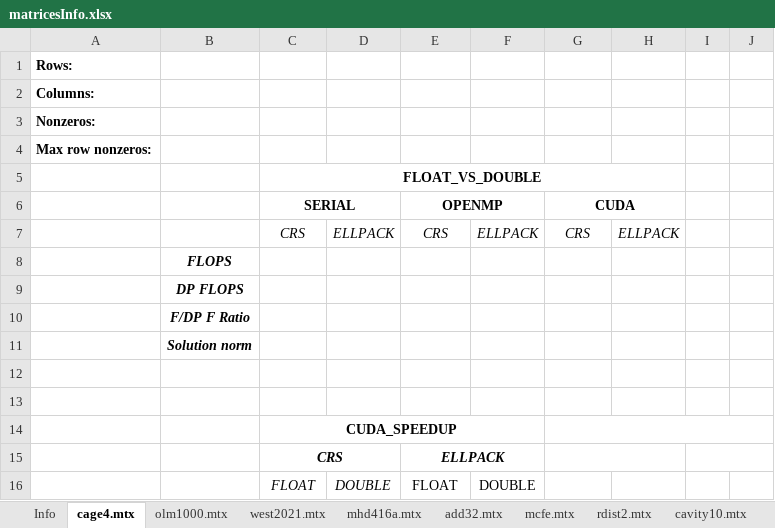
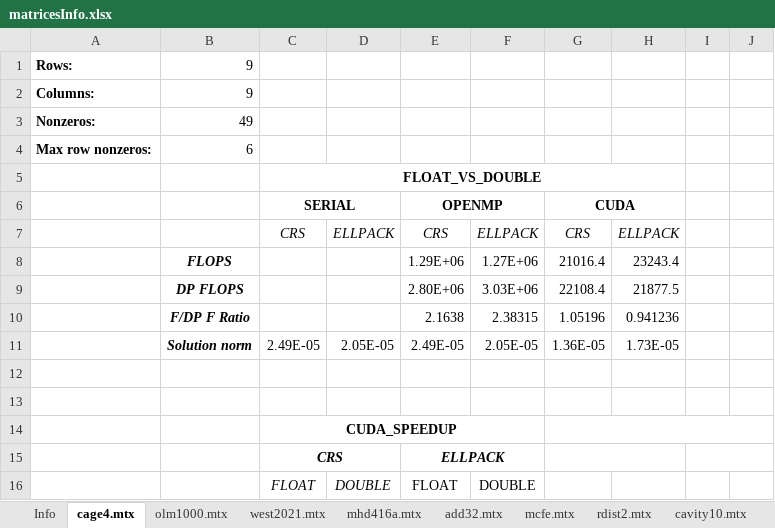
Before and after one commit to Nimelo/sspp-assignment, an Excel workbook: matrices/matricesInfo.xlsx, sheet cage4.mtx, drawn as a sheet; only a part is shown; values as stored, in another font and other column widths than the file's, no borders; removed rows and columns are numbered as before the commit, all else as after; the diff covers the shown part only; the diff names each change by its address in the sheet, - before the commit and + after, or states it on an @@ line.

Commit message:
Cage4.txt tests

```diff
--- a/matrices/matricesInfo.xlsx (sheet cage4.mtx)
+++ b/matrices/matricesInfo.xlsx (sheet cage4.mtx)
-B1:B2: (empty)
+B1:B2: 9
-B3: (empty)
+B3: 49
-B4: (empty)
+B4: 6
-row 8:  | FLOPS
-row 9:  | DP FLOPS
-row 10:  | F/DP F Ratio
-row 11:  | Solution norm
+row 8:  | FLOPS |  |  | 1.29E+06 | 1.27E+06 | 21016.4 | 23243.4
+row 9:  | DP FLOPS |  |  | 2.80E+06 | 3.03E+06 | 22108.4 | 21877.5
+row 10:  | F/DP F Ratio |  |  | 2.1638 | 2.38315 | 1.05196 | 0.941236
+row 11:  | Solution norm | 2.49E-05 | 2.05E-05 | 2.49E-05 | 2.05E-05 | 1.36E-05 | 1.73E-05
```
Also changed, not shown: 11 added rows and 11 removed rows elsewhere in this sheet.
